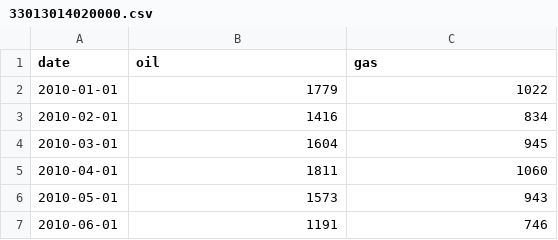
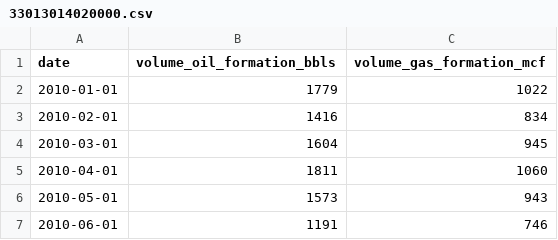
Before and after one commit to johnfoster-pge-utexas/numerical-methods-book, a CSV file: _build/datasets/33013014020000.csv, drawn as a sheet; only a part is shown.

Commit message:
Travis CI autocommit from travis build 206

```diff
--- a/_build/datasets/33013014020000.csv
+++ b/_build/datasets/33013014020000.csv
@@ -1,2 +1,2 @@
-date,oil,gas
+date,volume_oil_formation_bbls,volume_gas_formation_mcf
 2010-01-01,1779,1022
```
Also changed, not shown: content/datasets/33013014020000.csv, 15 other files.
